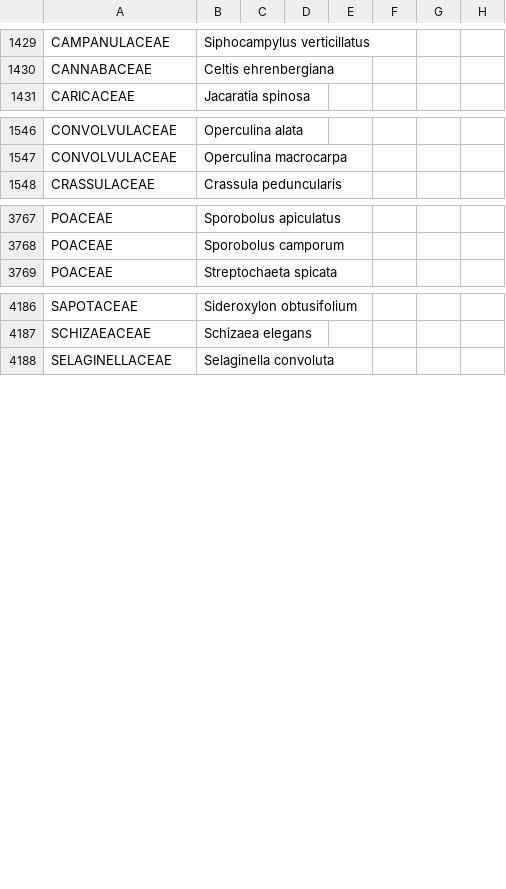
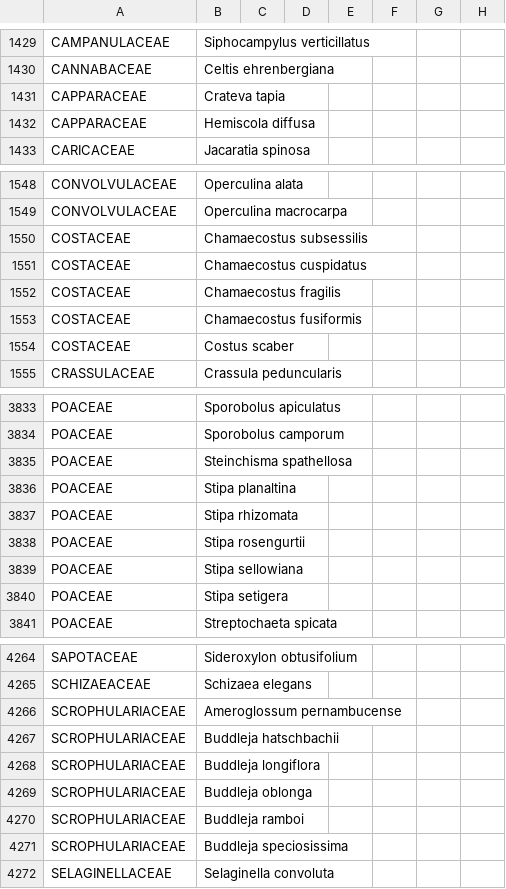
Before and after one commit to andreeppinghaus/reports, a CSV file: data/livro_vermelho_2013/ecology.csv, drawn as a sheet; only a part is shown, gaps mark what is left out; the diff covers the shown part only.

```diff
--- a/data/livro_vermelho_2013/ecology.csv
+++ b/data/livro_vermelho_2013/ecology.csv
@@ -1430,2 +1430,4 @@ CAMPANULACEAE,"Siphocampylus verticillatus",,,,,,
 CANNABACEAE,"Celtis ehrenbergiana",,,,,,
+CAPPARACEAE,"Crateva tapia",,,,,,
+CAPPARACEAE,"Hemiscola diffusa",,,,,,
 CARICACEAE,"Jacaratia spinosa",,,,,,
@@ -1547,2 +1549,7 @@ CONVOLVULACEAE,"Operculina alata",,,,,,
 CONVOLVULACEAE,"Operculina macrocarpa",,,,,,
+COSTACEAE,"Chamaecostus subsessilis",,,,,,
+COSTACEAE,"Chamaecostus cuspidatus",,,,,,
+COSTACEAE,"Chamaecostus fragilis",,,,,,
+COSTACEAE,"Chamaecostus fusiformis",,,,,,
+COSTACEAE,"Costus scaber",,,,,,
 CRASSULACEAE,"Crassula peduncularis",,,,,,
@@ -3768,2 +3834,8 @@ POACEAE,"Sporobolus apiculatus",,,,,,
 POACEAE,"Sporobolus camporum",,,,,,
+POACEAE,"Steinchisma spathellosa",,,,,,
+POACEAE,"Stipa planaltina",,,,,,
+POACEAE,"Stipa rhizomata",,,,,,
+POACEAE,"Stipa rosengurtii",,,,,,
+POACEAE,"Stipa sellowiana",,,,,,
+POACEAE,"Stipa setigera",,,,,,
 POACEAE,"Streptochaeta spicata",,,,,,
@@ -4187,2 +4265,8 @@ SAPOTACEAE,"Sideroxylon obtusifolium",,,,,,
 SCHIZAEACEAE,"Schizaea elegans",,,,,,
+SCROPHULARIACEAE,"Ameroglossum pernambucense",,,,,,
+SCROPHULARIACEAE,"Buddleja hatschbachii",,,,,,
+SCROPHULARIACEAE,"Buddleja longiflora",,,,,,
+SCROPHULARIACEAE,"Buddleja oblonga",,,,,,
+SCROPHULARIACEAE,"Buddleja ramboi",,,,,,
+SCROPHULARIACEAE,"Buddleja speciosissima",,,,,,
 SELAGINELLACEAE,"Selaginella convoluta",,,,,,
```
Also changed, not shown: 73 added rows elsewhere in this file, data/endemicas_rio_de_janeiro/actions.csv, data/endemicas_rio_de_janeiro/biomas.csv, 52 other files.
